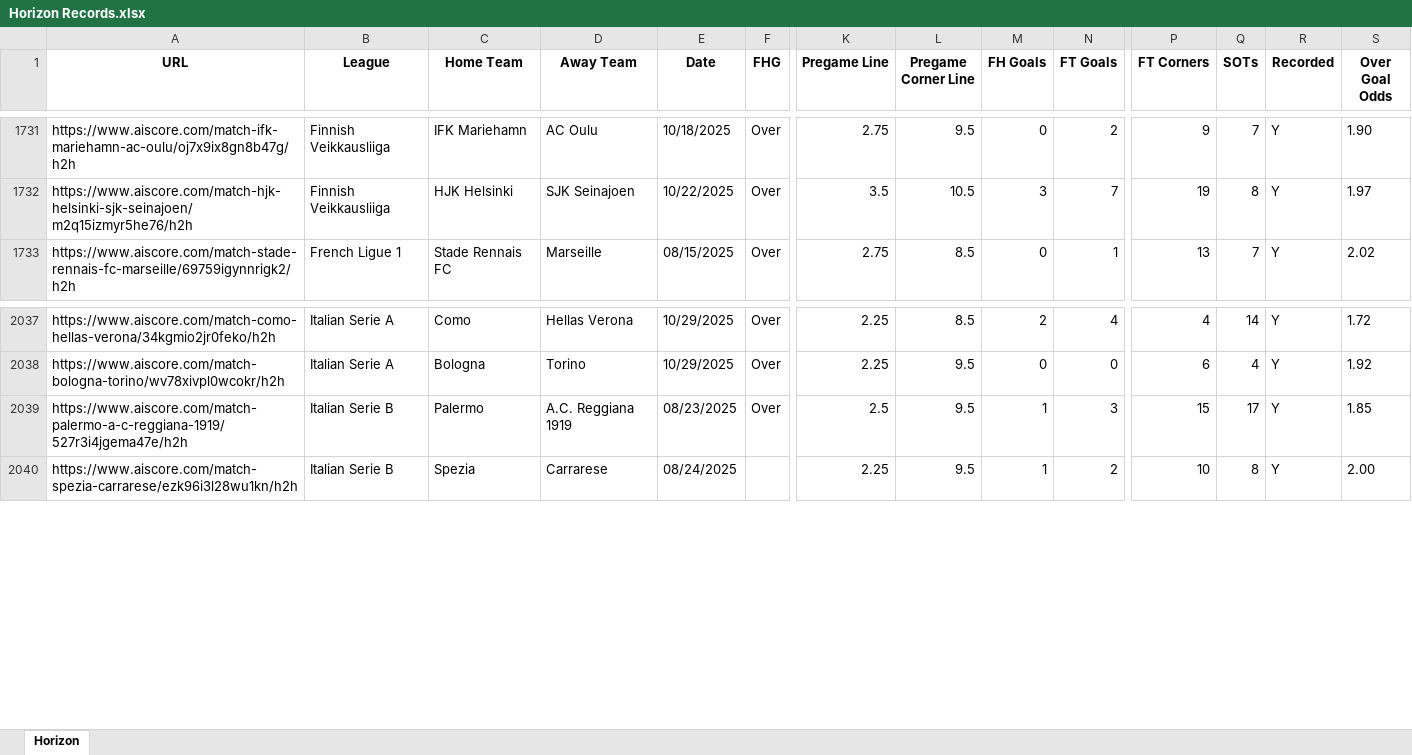
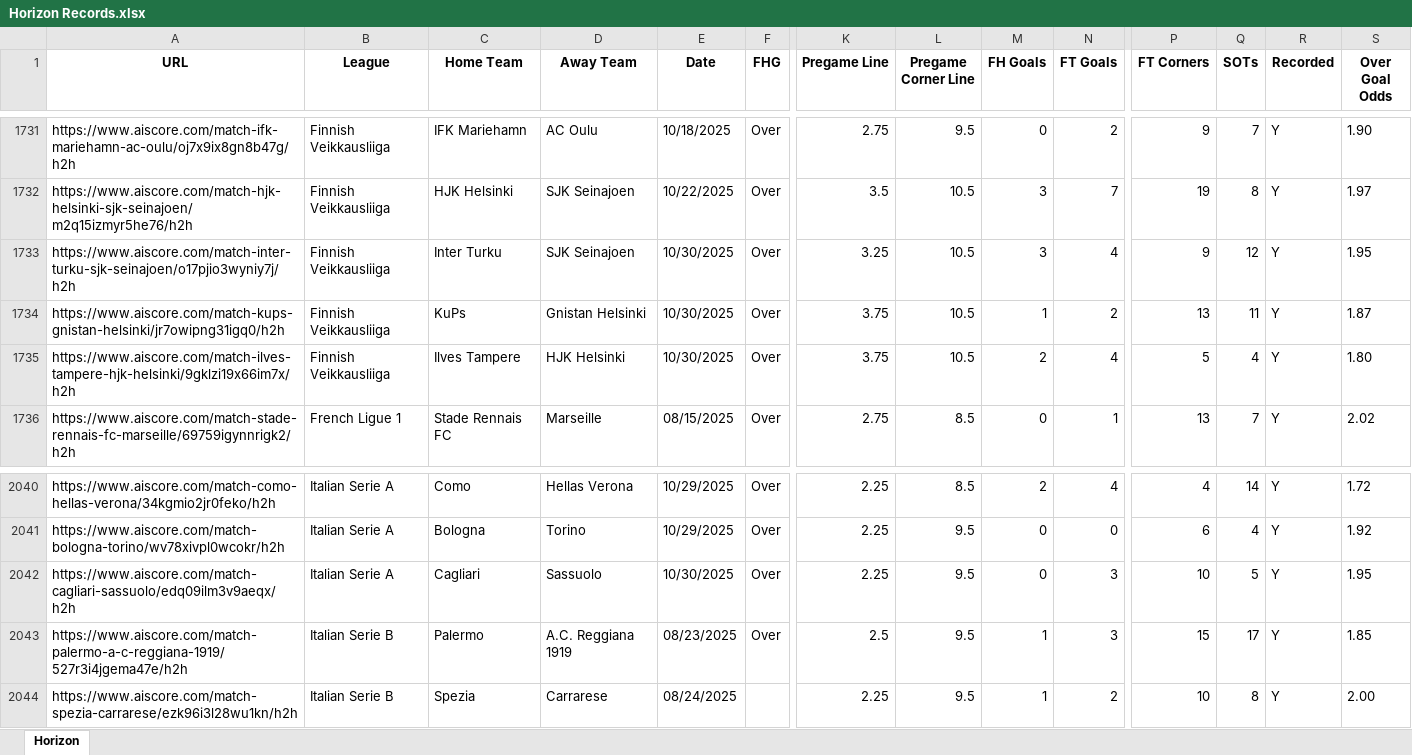
Before and after one commit to Captain-Duckie/whop, an Excel workbook: public/Horizon Records.xlsx, sheet Horizon, drawn as a sheet; only a part is shown, gaps mark what is left out; values as stored, in another font and other column widths than the file's, no borders; rows hold the shown columns only; the diff names each change by its address in the sheet, - before the commit and + after, or states it on an @@ line.

Commit message:
Auto-update Horizon Records at 2025-10-30T20:06:52.700452

```diff
--- a/public/Horizon Records.xlsx (sheet Horizon)
+++ b/public/Horizon Records.xlsx (sheet Horizon)
+row 1733: https://www.aiscore.com/match-inter-turku-sjk-seinajoen/o17pjio3wyniy7j/h2h | Finnish Veikkausliiga | Inter Turku | SJK Seinajoen | 10/30/2025 | Over | 3.25 | 10.5 | 3 | 4 | 9 | 12 | Y | 1.95
+row 1734: https://www.aiscore.com/match-kups-gnistan-helsinki/jr7owipng31igq0/h2h | Finnish Veikkausliiga | KuPs | Gnistan Helsinki | 10/30/2025 | Over | 3.75 | 10.5 | 1 | 2 | 13 | 11 | Y | 1.87
+row 1735: https://www.aiscore.com/match-ilves-tampere-hjk-helsinki/9gklzi19x66im7x/h2h | Finnish Veikkausliiga | Ilves Tampere | HJK Helsinki | 10/30/2025 | Over | 3.75 | 10.5 | 2 | 4 | 5 | 4 | Y | 1.80
+row 2042: https://www.aiscore.com/match-cagliari-sassuolo/edq09ilm3v9aeqx/h2h | Italian Serie A | Cagliari | Sassuolo | 10/30/2025 | Over | 2.25 | 9.5 | 0 | 3 | 10 | 5 | Y | 1.95
```
